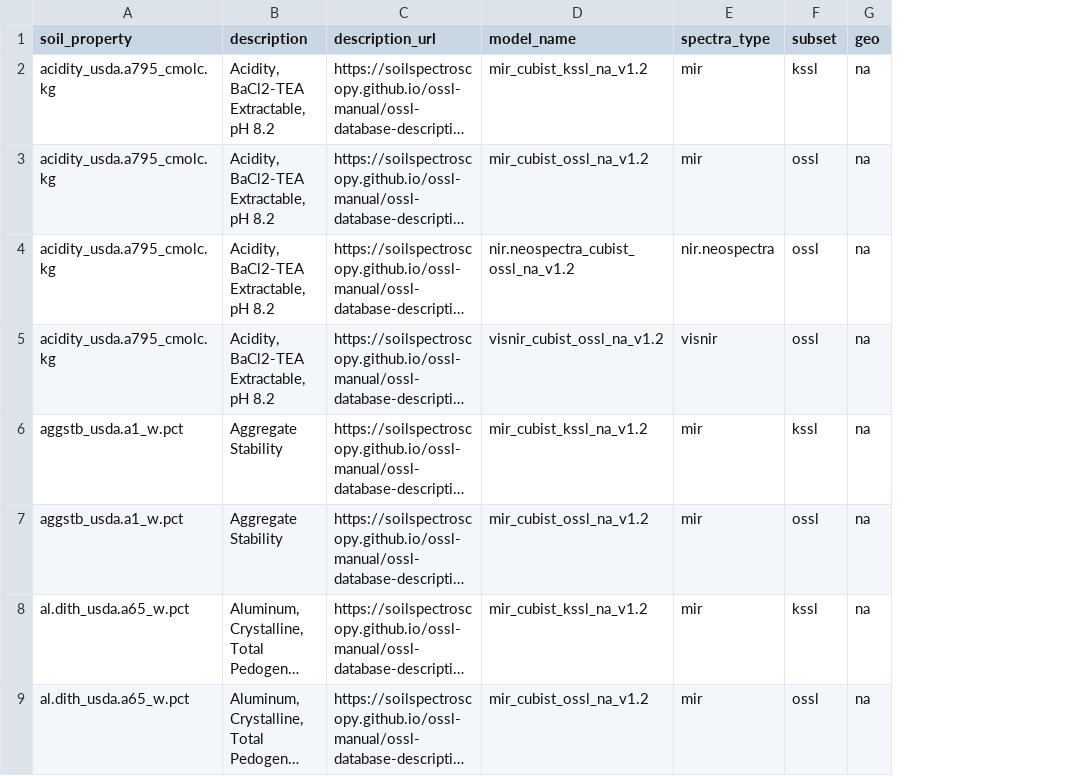
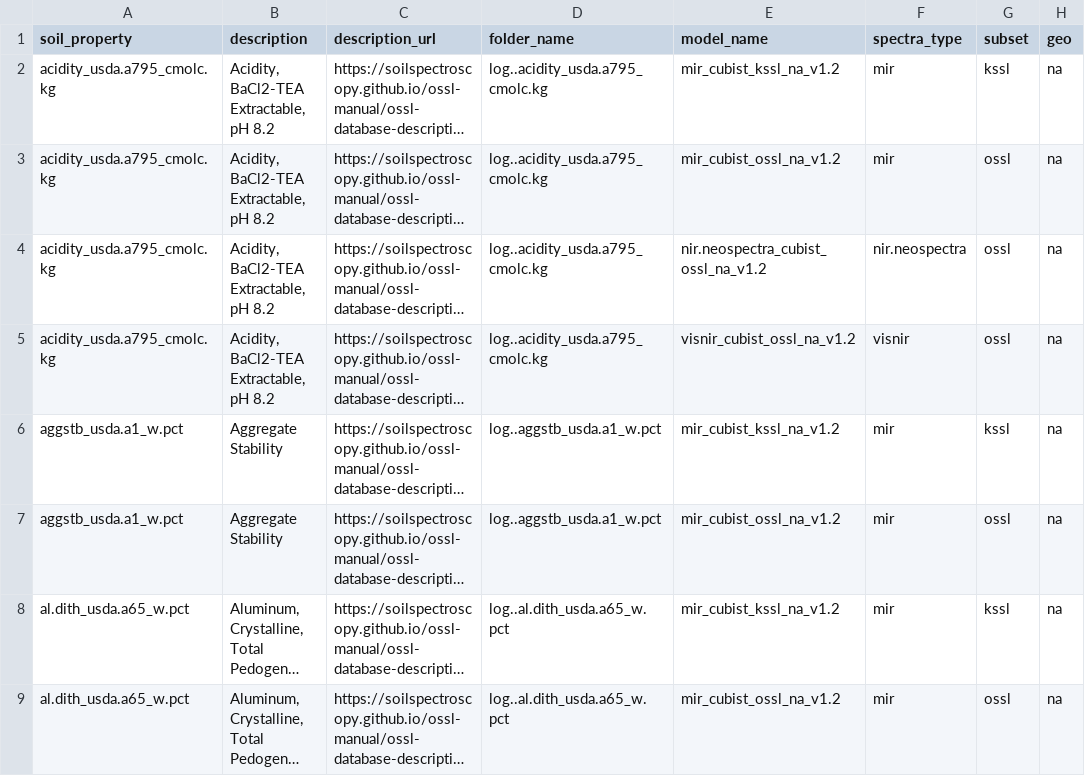
Before and after one commit to soilspectroscopy/ossl-models, a CSV file: out/front_end_table.csv, drawn as a sheet; only a part is shown; long unchanged cells end in …; the diff names each change by its address in the sheet, - before the commit and + after, or states it on an @@ line.

Commit message:
add folder name

```diff
--- a/out/front_end_table.csv
+++ b/out/front_end_table.csv
+column D (folder_name), rows 2-9: log..acidity_usda.a795_cmolc.kg | log..acidity_usda.a795_cmolc.kg | log..acidity_usda.a795_cmolc.kg | log..acidity_usda.a795_cmolc.kg | log..aggstb_usda.a1_w.pct | log..aggstb_usda.a1_w.pct | log..al.dith_usda.a65_w.pct | log..al.dith_usda.a65_w.pct
```
Also changed, not shown: 3 other files.
